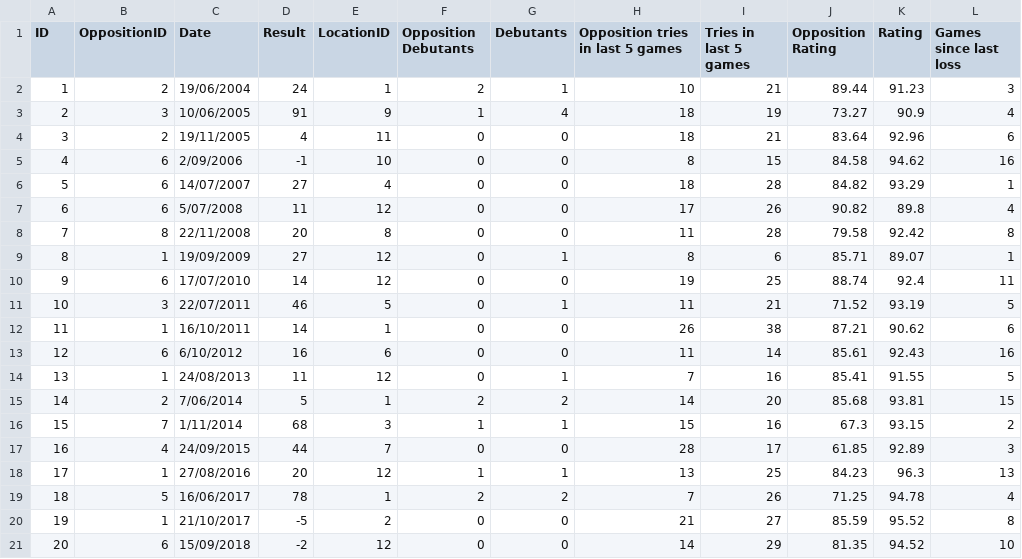
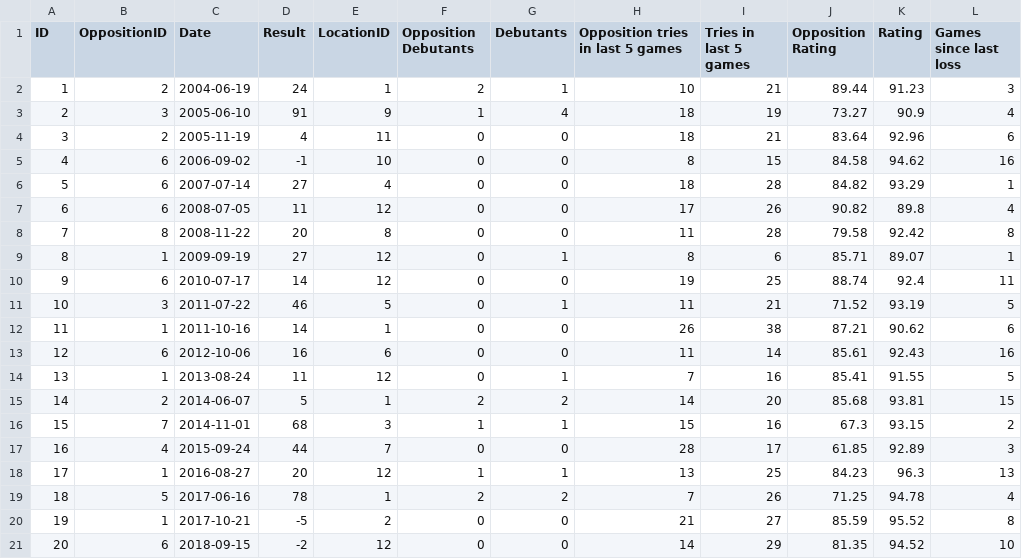
Before and after one commit to chabati-creator/allblack_matches, a CSV file: 00_Raw_Assets/allblack_matches.csv, drawn as a sheet.

```diff
--- a/00_Raw_Assets/allblack_matches.csv
+++ b/00_Raw_Assets/allblack_matches.csv
@@ -1,21 +1,21 @@
 ID,OppositionID,Date,Result,LocationID,Opposition Debutants,Debutants,Opposition tries in last 5 games,Tries in last 5 games,Opposition Rating,Rating,Games since last loss
-1,2,19/06/2004,24,1,2,1,10,21,89.44,91.23,3
-2,3,10/06/2005,91,9,1,4,18,19,73.27,90.9,4
-3,2,19/11/2005,4,11,0,0,18,21,83.64,92.96,6
-4,6,2/09/2006,-1,10,0,0,8,15,84.58,94.62,16
-5,6,14/07/2007,27,4,0,0,18,28,84.82,93.29,1
-6,6,5/07/2008,11,12,0,0,17,26,90.82,89.8,4
-7,8,22/11/2008,20,8,0,0,11,28,79.58,92.42,8
-8,1,19/09/2009,27,12,0,1,8,6,85.71,89.07,1
-9,6,17/07/2010,14,12,0,0,19,25,88.74,92.4,11
-10,3,22/07/2011,46,5,0,1,11,21,71.52,93.19,5
-11,1,16/10/2011,14,1,0,0,26,38,87.21,90.62,6
-12,6,6/10/2012,16,6,0,0,11,14,85.61,92.43,16
-13,1,24/08/2013,11,12,0,1,7,16,85.41,91.55,5
-14,2,7/06/2014,5,1,2,2,14,20,85.68,93.81,15
-15,7,1/11/2014,68,3,1,1,15,16,67.3,93.15,2
-16,4,24/09/2015,44,7,0,0,28,17,61.85,92.89,3
-17,1,27/08/2016,20,12,1,1,13,25,84.23,96.3,13
-18,5,16/06/2017,78,1,2,2,7,26,71.25,94.78,4
-19,1,21/10/2017,-5,2,0,0,21,27,85.59,95.52,8
-20,6,15/09/2018,-2,12,0,0,14,29,81.35,94.52,10
+1,2,2004-06-19,24,1,2,1,10,21,89.44,91.23,3
+2,3,2005-06-10,91,9,1,4,18,19,73.27,90.9,4
+3,2,2005-11-19,4,11,0,0,18,21,83.64,92.96,6
+4,6,2006-09-02,-1,10,0,0,8,15,84.58,94.62,16
+5,6,2007-07-14,27,4,0,0,18,28,84.82,93.29,1
+6,6,2008-07-05,11,12,0,0,17,26,90.82,89.8,4
+7,8,2008-11-22,20,8,0,0,11,28,79.58,92.42,8
+8,1,2009-09-19,27,12,0,1,8,6,85.71,89.07,1
+9,6,2010-07-17,14,12,0,0,19,25,88.74,92.4,11
+10,3,2011-07-22,46,5,0,1,11,21,71.52,93.19,5
+11,1,2011-10-16,14,1,0,0,26,38,87.21,90.62,6
+12,6,2012-10-06,16,6,0,0,11,14,85.61,92.43,16
+13,1,2013-08-24,11,12,0,1,7,16,85.41,91.55,5
+14,2,2014-06-07,5,1,2,2,14,20,85.68,93.81,15
+15,7,2014-11-01,68,3,1,1,15,16,67.3,93.15,2
+16,4,2015-09-24,44,7,0,0,28,17,61.85,92.89,3
+17,1,2016-08-27,20,12,1,1,13,25,84.23,96.3,13
+18,5,2017-06-16,78,1,2,2,7,26,71.25,94.78,4
+19,1,2017-10-21,-5,2,0,0,21,27,85.59,95.52,8
+20,6,2018-09-15,-2,12,0,0,14,29,81.35,94.52,10
```
Also changed, not shown: 9 other files.
